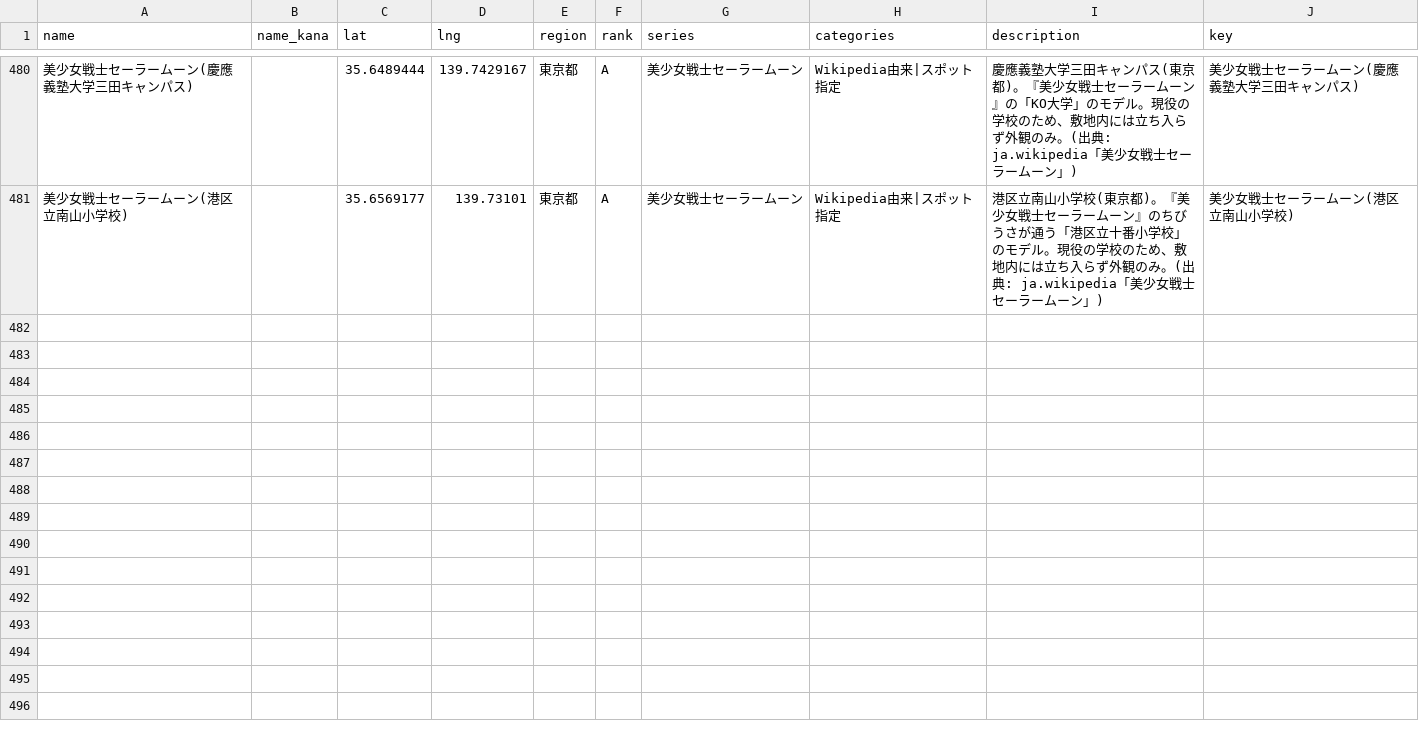
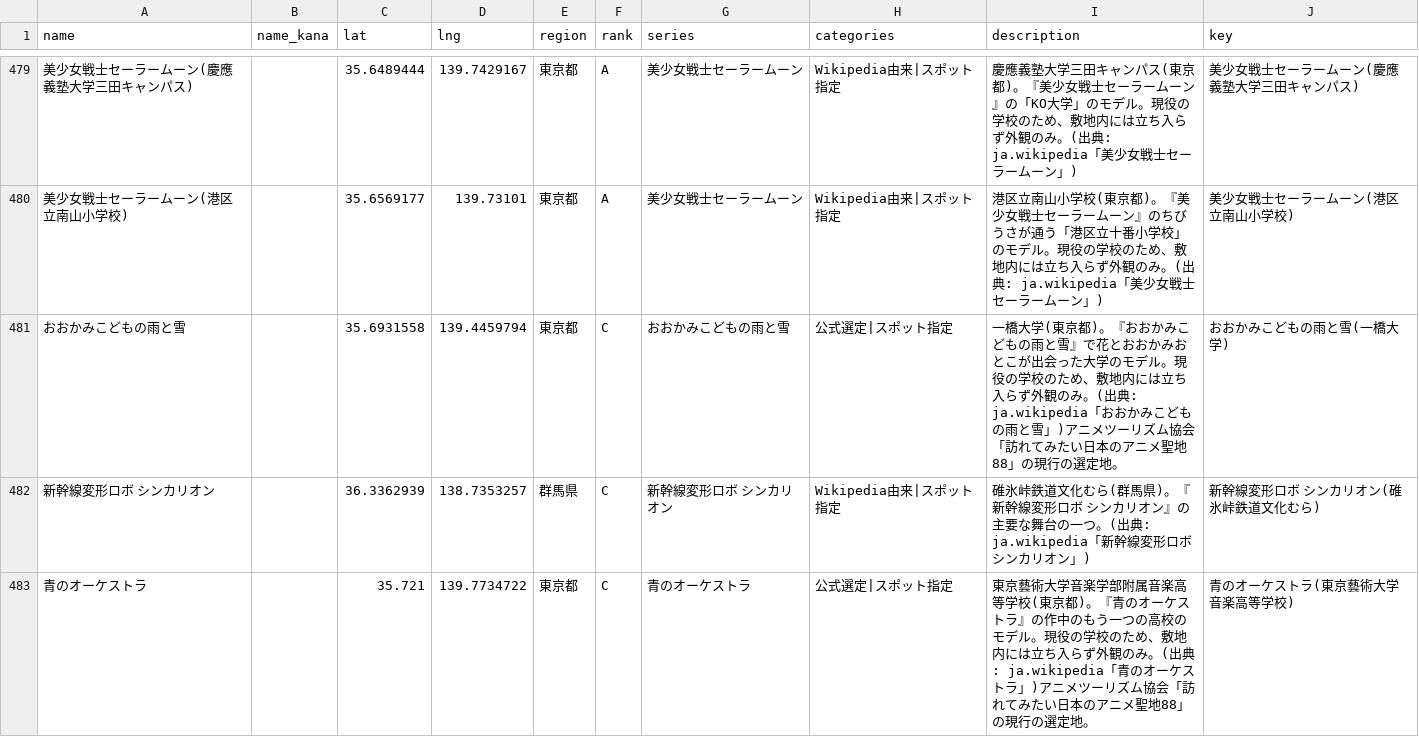
Before and after one commit to rtcode337/travel-log-data, a CSV file: anime_seichi/spots.csv, drawn as a sheet; only a part is shown, gaps mark what is left out; the diff covers the shown part only; the diff names each change by its address in the sheet, - before the commit and + after, or states it on an @@ line.

```diff
--- a/anime_seichi/spots.csv
+++ b/anime_seichi/spots.csv
+row 481: おおかみこどもの雨と雪 |  | 35.6931558 | 139.4459794 | 東京都 | C | おおかみこどもの雨と雪 | 公式選定|スポット指定 | 一橋大学(東京都)。『おおかみこどもの雨と雪』で花とおおかみおとこが出会った大学のモデル。現役の学校のため、敷地内には立ち入らず外観のみ。(出典: ja.wikipedia「おおかみこどもの雨と雪」)アニメツーリズム協会「訪れてみたい日本のアニメ聖地88」の現行の選定地。 | おおかみこどもの雨と雪(一橋大学)
+row 482: 新幹線変形ロボ シンカリオン |  | 36.3362939 | 138.7353257 | 群馬県 | C | 新幹線変形ロボ シンカリオン | Wikipedia由来|スポット指定 | 碓氷峠鉄道文化むら(群馬県)。『新幹線変形ロボ シンカリオン』の主要な舞台の一つ。(出典: ja.wikipedia「新幹線変形ロボ シンカリオン」) | 新幹線変形ロボ シンカリオン(碓氷峠鉄道文化むら)
+row 483: 青のオーケストラ |  | 35.721 | 139.7734722 | 東京都 | C | 青のオーケストラ | 公式選定|スポット指定 | 東京藝術大学音楽学部附属音楽高等学校(東京都)。『青のオーケストラ』の作中のもう一つの高校のモデル。現役の学校のため、敷地内には立ち入らず外観のみ。(出典: ja.wikipedia「青のオーケストラ」)アニメツーリズム協会「訪れてみたい日本のアニメ聖地88」の現行の選定地。 | 青のオーケストラ(東京藝術大学音楽高等学校)
```
Also changed, not shown: 8 added rows, 1 removed row and 43 edited cells elsewhere in this file, anime_seichi/evidence.csv, 3 other files.
